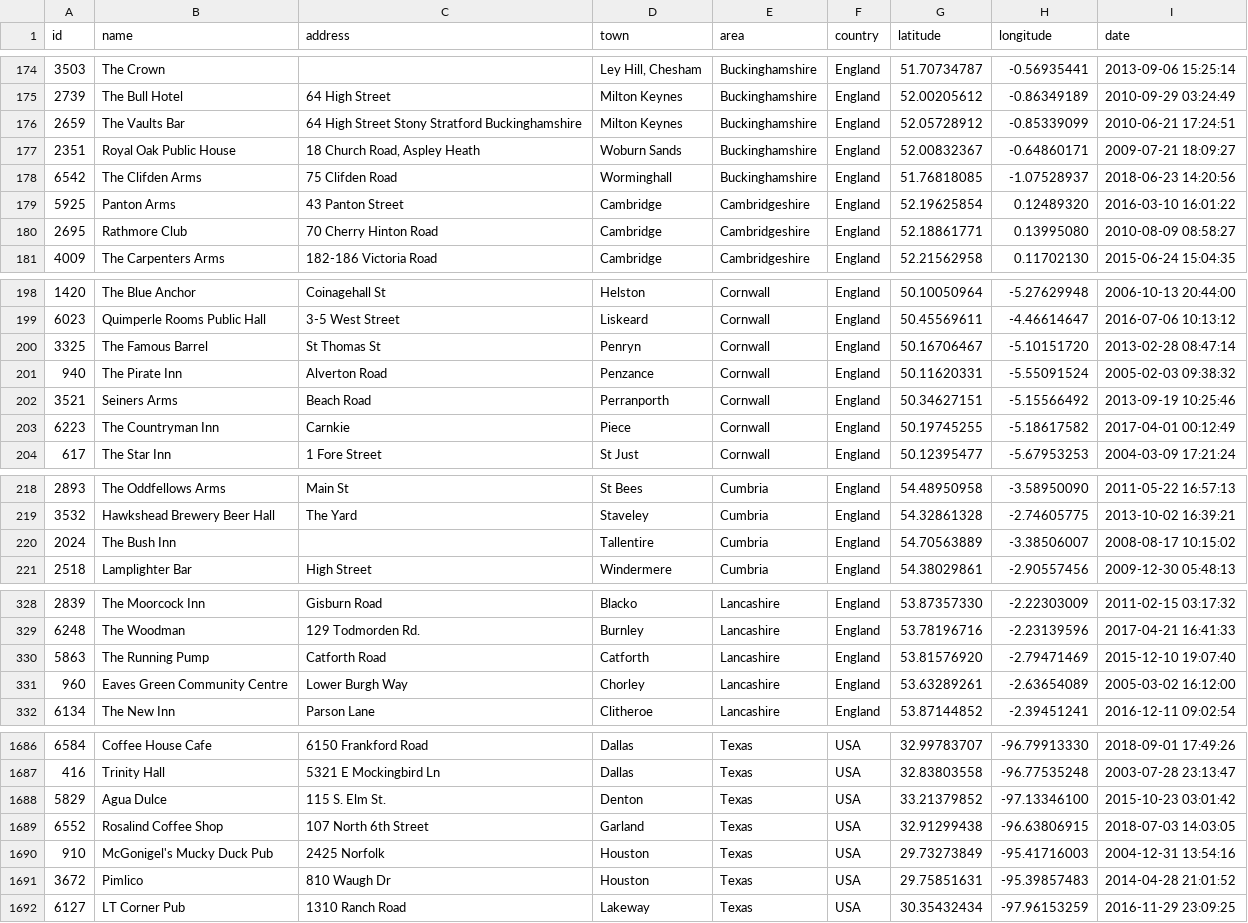
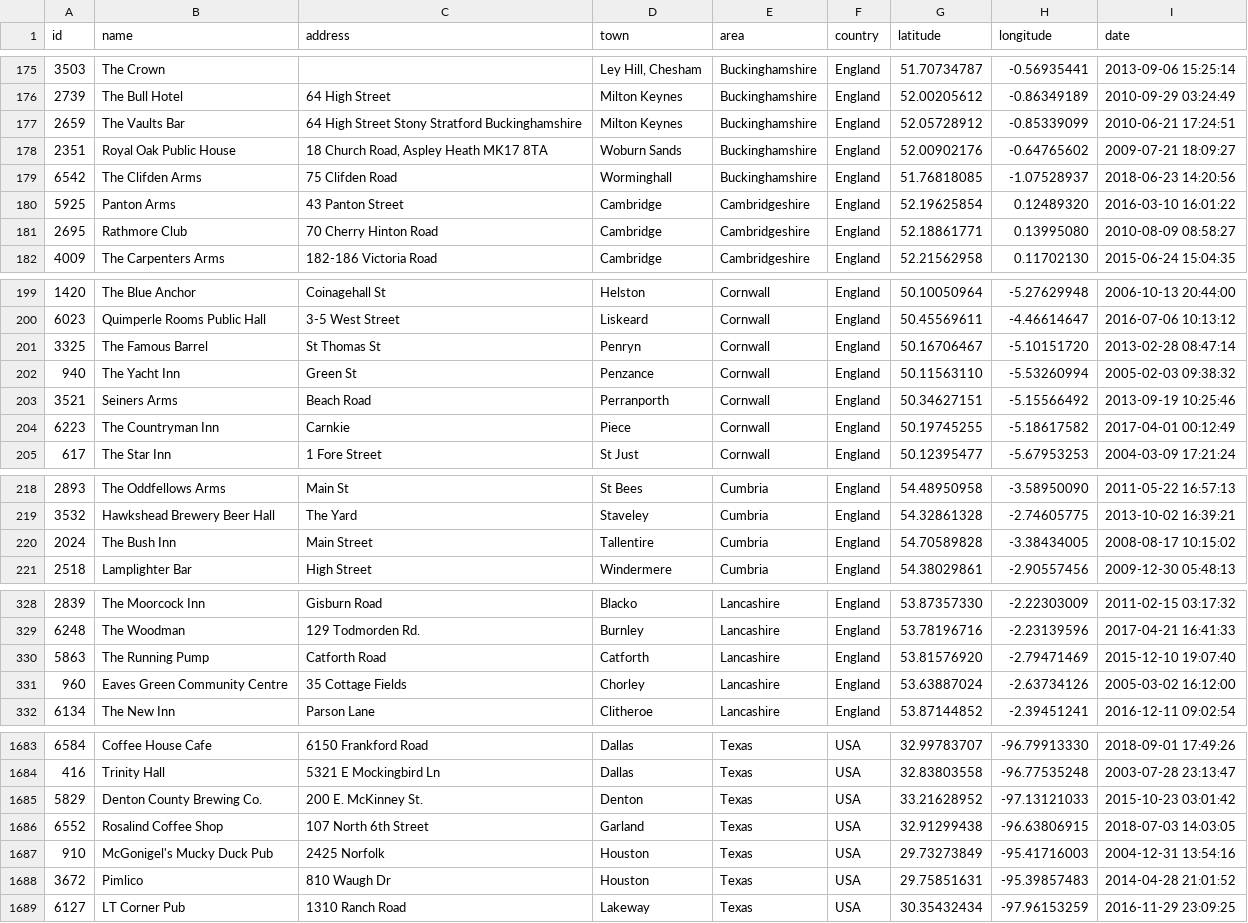
Before and after one commit to adactio/TheSession-data, a CSV file: csv/sessions.csv, drawn as a sheet; only a part is shown, gaps mark what is left out; the diff covers the shown part only.

```diff
--- a/csv/sessions.csv
+++ b/csv/sessions.csv
@@ -176,3 +177,3 @@
 2659,"The Vaults Bar","64 High Street Stony Stratford Buckinghamshire","Milton Keynes","Buckinghamshire","England",52.05728912,-0.85339099,"2010-06-21 17:24:51"
-2351,"Royal Oak Public House","18 Church Road, Aspley Heath","Woburn Sands","Buckinghamshire","England",52.00832367,-0.64860171,"2009-07-21 18:09:27"
+2351,"Royal Oak Public House","18 Church Road, Aspley Heath MK17 8TA","Woburn Sands","Buckinghamshire","England",52.00902176,-0.64765602,"2009-07-21 18:09:27"
 6542,"The Clifden Arms","75 Clifden Road","Worminghall","Buckinghamshire","England",51.76818085,-1.07528937,"2018-06-23 14:20:56"
@@ -200,3 +201,3 @@
 3325,"The Famous Barrel","St Thomas St","Penryn","Cornwall","England",50.16706467,-5.10151720,"2013-02-28 08:47:14"
-940,"The Pirate Inn","Alverton Road","Penzance","Cornwall","England",50.11620331,-5.55091524,"2005-02-03 09:38:32"
+940,"The Yacht Inn","Green St","Penzance","Cornwall","England",50.11563110,-5.53260994,"2005-02-03 09:38:32"
 3521,"Seiners Arms","Beach Road","Perranporth","Cornwall","England",50.34627151,-5.15566492,"2013-09-19 10:25:46"
@@ -219,3 +219,3 @@
 3532,"Hawkshead Brewery Beer Hall","The Yard","Staveley","Cumbria","England",54.32861328,-2.74605775,"2013-10-02 16:39:21"
-2024,"The Bush Inn","","Tallentire","Cumbria","England",54.70563889,-3.38506007,"2008-08-17 10:15:02"
+2024,"The Bush Inn","Main Street","Tallentire","Cumbria","England",54.70589828,-3.38434005,"2008-08-17 10:15:02"
 2518,"Lamplighter Bar","High Street","Windermere","Cumbria","England",54.38029861,-2.90557456,"2009-12-30 05:48:13"
@@ -330,3 +330,3 @@
 5863,"The Running Pump","Catforth Road","Catforth","Lancashire","England",53.81576920,-2.79471469,"2015-12-10 19:07:40"
-960,"Eaves Green Community Centre","Lower Burgh Way","Chorley","Lancashire","England",53.63289261,-2.63654089,"2005-03-02 16:12:00"
+960,"Eaves Green Community Centre","35 Cottage Fields","Chorley","Lancashire","England",53.63887024,-2.63734126,"2005-03-02 16:12:00"
 6134,"The New Inn","Parson Lane","Clitheroe","Lancashire","England",53.87144852,-2.39451241,"2016-12-11 09:02:54"
@@ -1687,3 +1684,3 @@
 416,"Trinity Hall","5321 E Mockingbird Ln","Dallas","Texas","USA",32.83803558,-96.77535248,"2003-07-28 23:13:47"
-5829,"Agua Dulce","115 S. Elm St.","Denton","Texas","USA",33.21379852,-97.13346100,"2015-10-23 03:01:42"
+5829,"Denton County Brewing Co.","200 E. McKinney St.","Denton","Texas","USA",33.21628952,-97.13121033,"2015-10-23 03:01:42"
 6552,"Rosalind Coffee Shop ","107 North 6th Street","Garland","Texas","USA",32.91299438,-96.63806915,"2018-07-03 14:03:05"
```
Also changed, not shown: 3 added rows, 6 removed rows and 22 edited cells elsewhere in this file, csv/events.csv, 7 other files.
